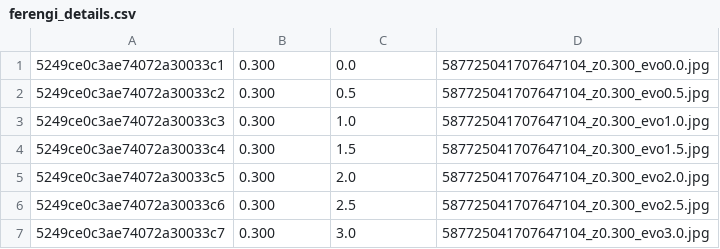
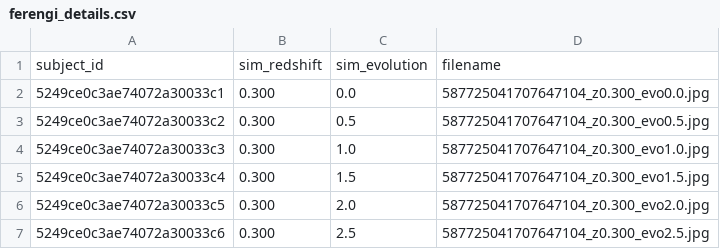
Before and after one commit to willettk/gzhubble, a CSV file: data/ferengi_details.csv, drawn as a sheet; only a part is shown; the shorter side is filled out with more unchanged rows.

Commit message:
FERENGI analysis update

```diff
--- a/data/ferengi_details.csv
+++ b/data/ferengi_details.csv
@@ -1 +1,2 @@
+subject_id, sim_redshift, sim_evolution, filename
 5249ce0c3ae74072a30033c1,0.300,0.0,587725041707647104_z0.300_evo0.0.jpg
```
Also changed, not shown: 3 other files.
